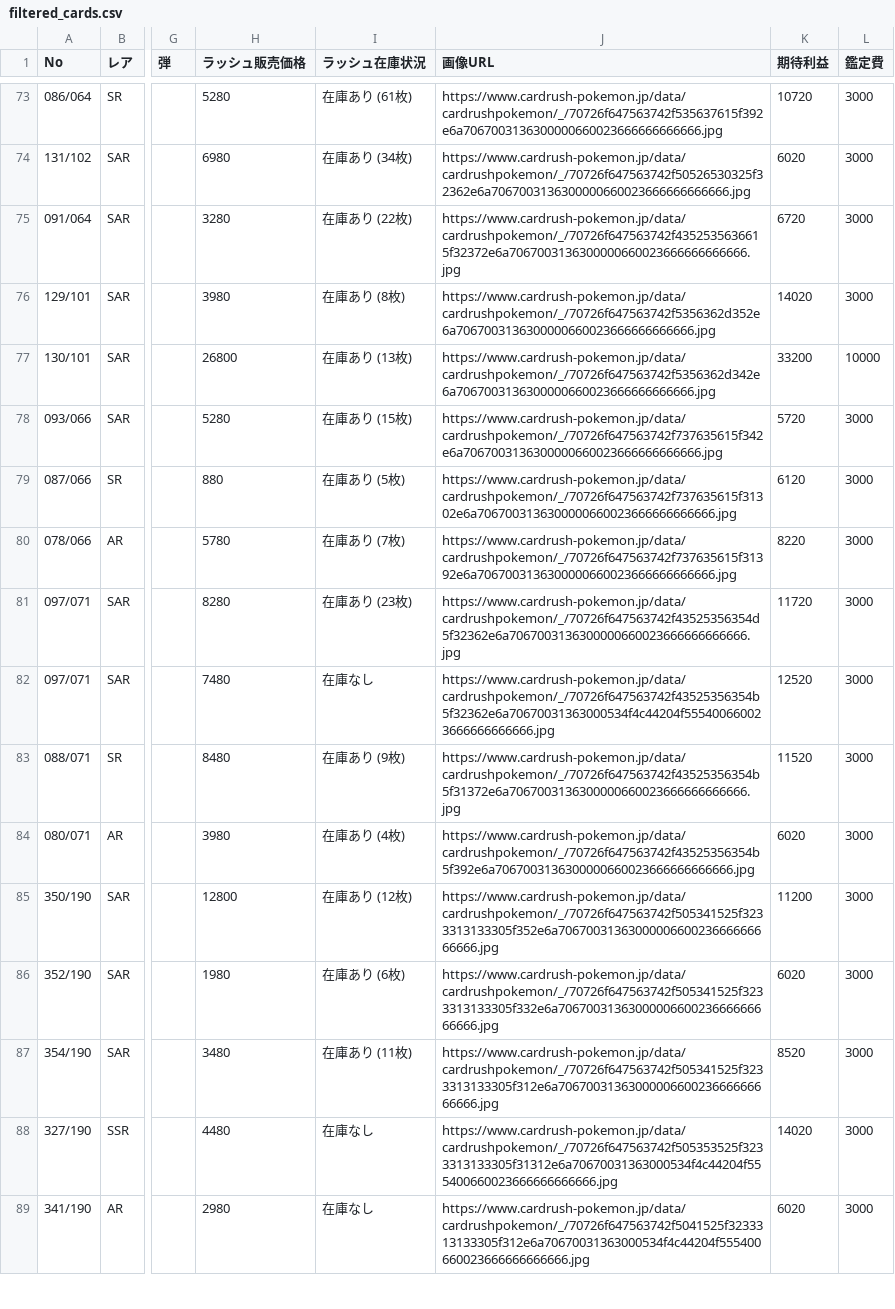
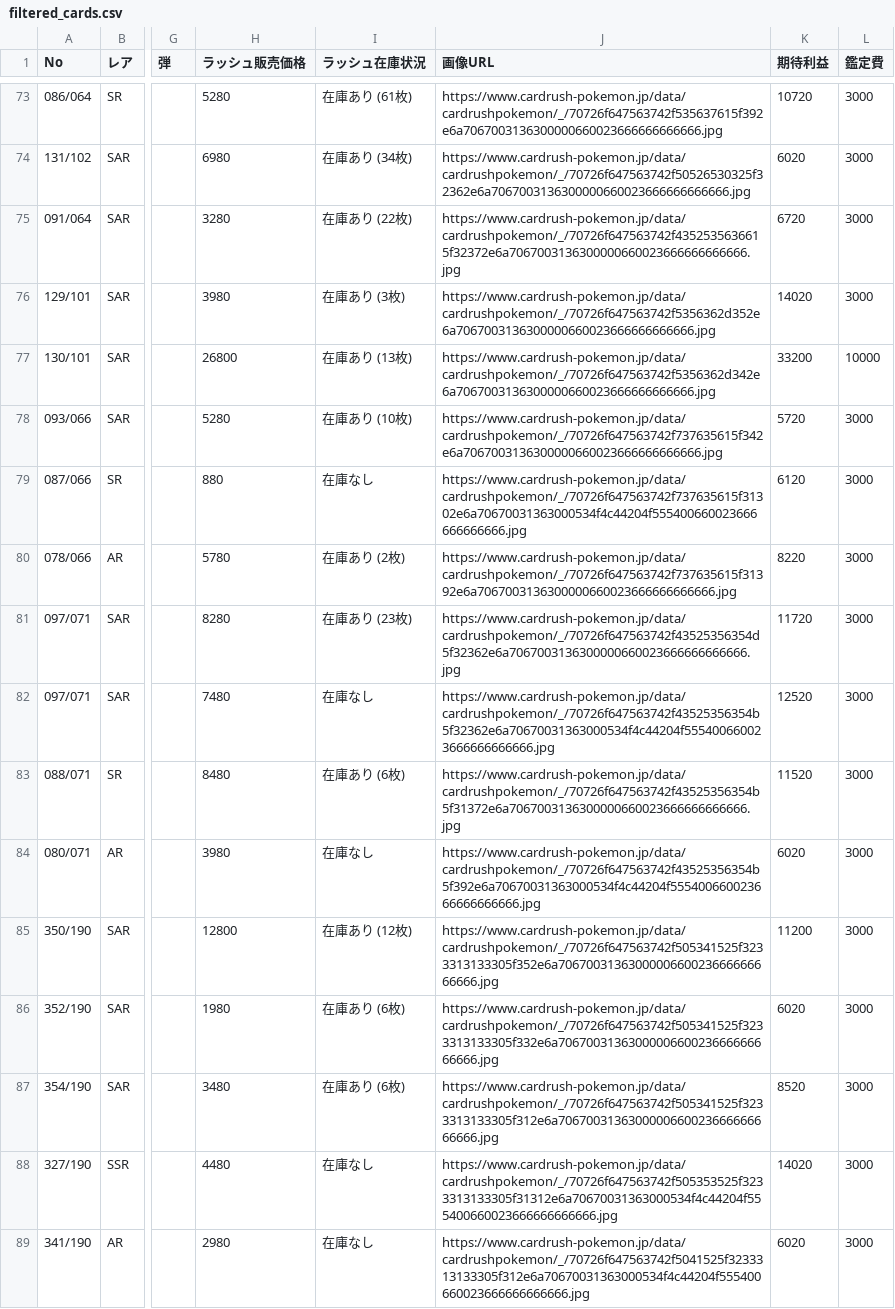
Before and after one commit to yousunafu/POKE-PSA10, a CSV file: filtered_cards.csv, drawn as a sheet; only a part is shown, gaps mark what is left out; the diff covers the shown part only; the diff names each change by its address in the sheet, - before the commit and + after, or states it on an @@ line.

```diff
--- a/filtered_cards.csv
+++ b/filtered_cards.csv
-I76 (ラッシュ在庫状況): 在庫あり (8枚)
+I76 (ラッシュ在庫状況): 在庫あり (3枚)
-I78 (ラッシュ在庫状況): 在庫あり (15枚)
+I78 (ラッシュ在庫状況): 在庫あり (10枚)
-I79 (ラッシュ在庫状況): 在庫あり (5枚)
+I79 (ラッシュ在庫状況): 在庫なし
-J79 (画像URL): https://www.cardrush-pokemon.jp/data/cardrushpokemon/_/70726f647563742f737635615f31302e6a7067003136300000660023666666666666.jpg
+J79 (画像URL): https://www.cardrush-pokemon.jp/data/cardrushpokemon/_/70726f647563742f737635615f31302e6a70670031363000534f4c44204f555400660023666666666666.jpg
-I80 (ラッシュ在庫状況): 在庫あり (7枚)
+I80 (ラッシュ在庫状況): 在庫あり (2枚)
-I83 (ラッシュ在庫状況): 在庫あり (9枚)
+I83 (ラッシュ在庫状況): 在庫あり (6枚)
-I84 (ラッシュ在庫状況): 在庫あり (4枚)
+I84 (ラッシュ在庫状況): 在庫なし
-J84 (画像URL): https://www.cardrush-pokemon.jp/data/cardrushpokemon/_/70726f647563742f43525356354b5f392e6a7067003136300000660023666666666666.jpg
+J84 (画像URL): https://www.cardrush-pokemon.jp/data/cardrushpokemon/_/70726f647563742f43525356354b5f392e6a70670031363000534f4c44204f555400660023666666666666.jpg
-I87 (ラッシュ在庫状況): 在庫あり (11枚)
+I87 (ラッシュ在庫状況): 在庫あり (6枚)
```
Also changed, not shown: 124 edited cells elsewhere in this file, merged_card_data.csv.
